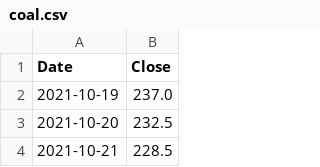
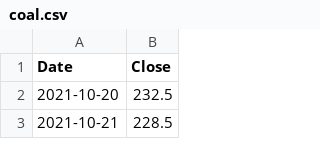
Before and after one commit to pramujati/idx-price-pipeline, a CSV file: price-cache/coal.csv, drawn as a sheet; only a part is shown.

Commit message:
prices: 2026-10-21

```diff
--- a/price-cache/coal.csv
+++ b/price-cache/coal.csv
@@ -1,3 +1,2 @@
 Date,Close
-2021-10-19,237.0
 2021-10-20,232.5
```
Also changed, not shown: price-cache/brent.csv, price-cache/cpo.csv, 2 other files.
